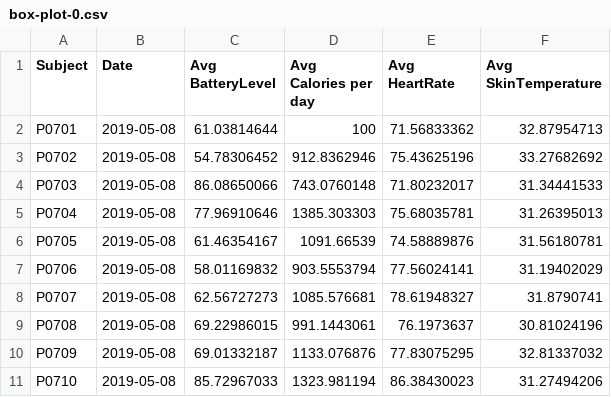
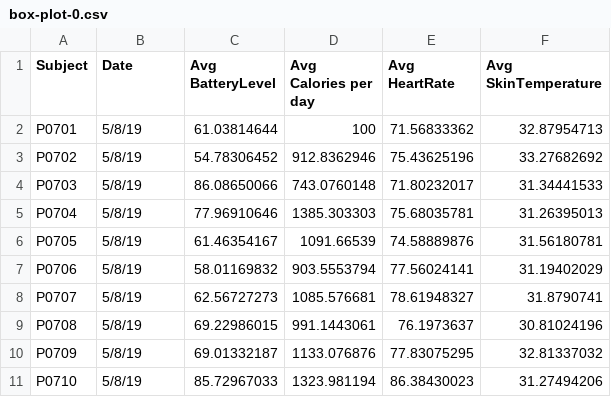
Before and after one commit to bibekyess/data-viz-project, a CSV file: data/box-plot-0.csv, drawn as a sheet.

```diff
--- a/data/box-plot-0.csv
+++ b/data/box-plot-0.csv
@@ -1,11 +1,11 @@
 Subject,Date,Avg BatteryLevel,Avg Calories per day,Avg HeartRate,Avg SkinTemperature
-P0701,2019-05-08,61.03814644,100,71.56833362,32.87954713
-P0702,2019-05-08,54.78306452,912.8362946,75.43625196,33.27682692
-P0703,2019-05-08,86.08650066,743.0760148,71.80232017,31.34441533
-P0704,2019-05-08,77.96910646,1385.303303,75.68035781,31.26395013
-P0705,2019-05-08,61.46354167,1091.66539,74.58889876,31.56180781
-P0706,2019-05-08,58.01169832,903.5553794,77.56024141,31.19402029
-P0707,2019-05-08,62.56727273,1085.576681,78.61948327,31.8790741
-P0708,2019-05-08,69.22986015,991.1443061,76.1973637,30.81024196
-P0709,2019-05-08,69.01332187,1133.076876,77.83075295,32.81337032
-P0710,2019-05-08,85.72967033,1323.981194,86.38430023,31.27494206
+P0701,5/8/19,61.03814644,100,71.56833362,32.87954713
+P0702,5/8/19,54.78306452,912.8362946,75.43625196,33.27682692
+P0703,5/8/19,86.08650066,743.0760148,71.80232017,31.34441533
+P0704,5/8/19,77.96910646,1385.303303,75.68035781,31.26395013
+P0705,5/8/19,61.46354167,1091.66539,74.58889876,31.56180781
+P0706,5/8/19,58.01169832,903.5553794,77.56024141,31.19402029
+P0707,5/8/19,62.56727273,1085.576681,78.61948327,31.8790741
+P0708,5/8/19,69.22986015,991.1443061,76.1973637,30.81024196
+P0709,5/8/19,69.01332187,1133.076876,77.83075295,32.81337032
+P0710,5/8/19,85.72967033,1323.981194,86.38430023,31.27494206
```
Also changed, not shown: data/box-plot-1.csv, 4 other files.
